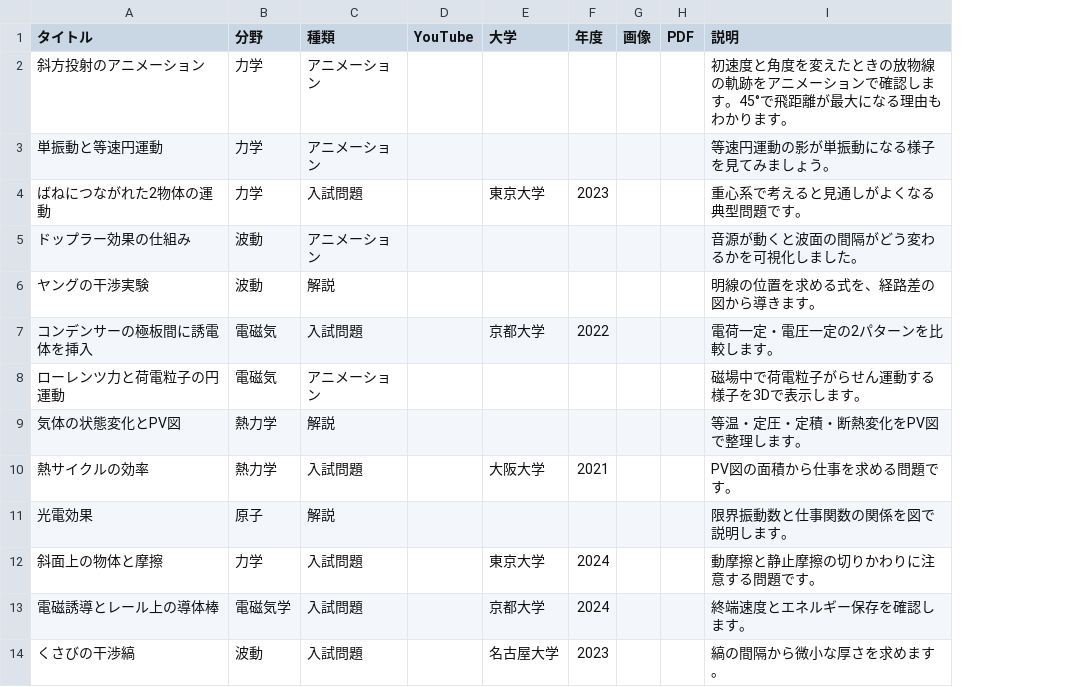
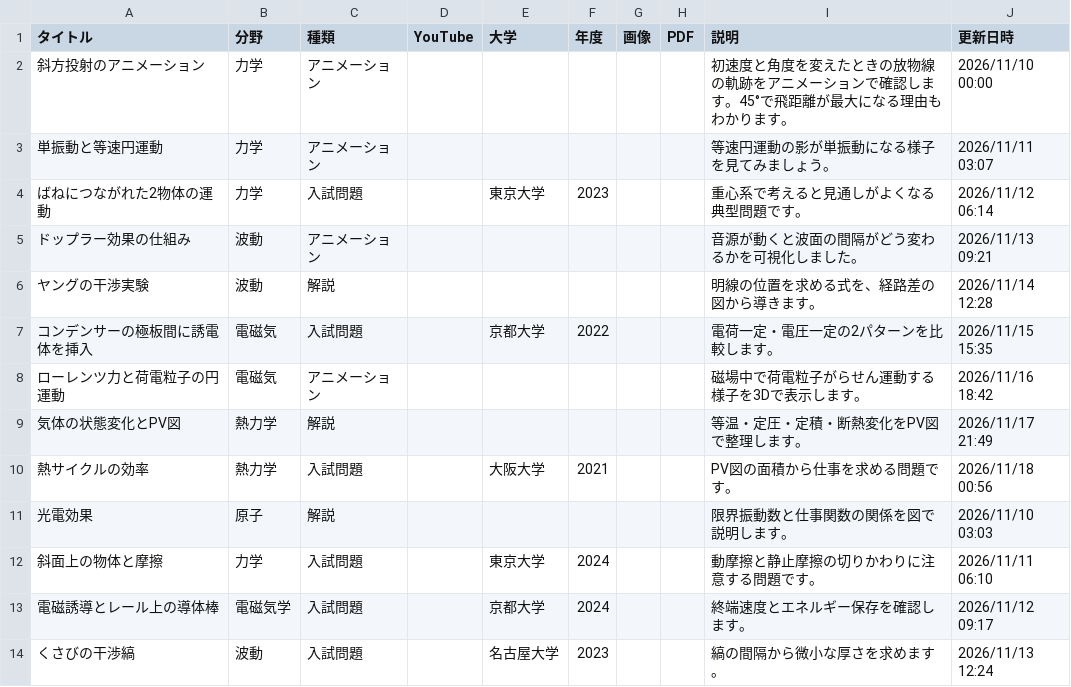
Before and after one commit to makanon512121-hub/physics, a CSV file: sample-data.csv, drawn as a sheet; the diff names each change by its address in the sheet, - before the commit and + after, or states it on an @@ line.

```diff
--- a/sample-data.csv
+++ b/sample-data.csv
+column J (更新日時), rows 2-14: 2026/11/10 00:00 | 2026/11/11 03:07 | 2026/11/12 06:14 | 2026/11/13 09:21 | 2026/11/14 12:28 | 2026/11/15 15:35 | 2026/11/16 18:42 | 2026/11/17 21:49 | 2026/11/18 00:56 | 2026/11/10 03:03 | 2026/11/11 06:10 | 2026/11/12 09:17 | 2026/11/13 12:24
```
Also changed, not shown: 3 other files.
